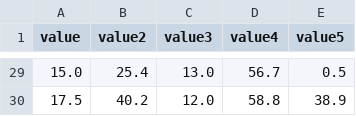
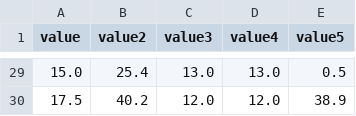
Before and after one commit to sharkless-web/pythagoras, a CSV file: testdata.csv, drawn as a sheet; only a part is shown, gaps mark what is left out; the diff covers the shown part only.

```diff
--- a/testdata.csv
+++ b/testdata.csv
@@ -29,2 +29,2 @@ value,value2,value3,value4,value5
-15.0,25.4,13.0,56.7,0.5
-17.5,40.2,12.0,58.8,38.9
+15.0,25.4,13.0,13.0,0.5
+17.5,40.2,12.0,12.0,38.9
```
Also changed, not shown: 28 edited cells elsewhere in this file, 9 other files.
